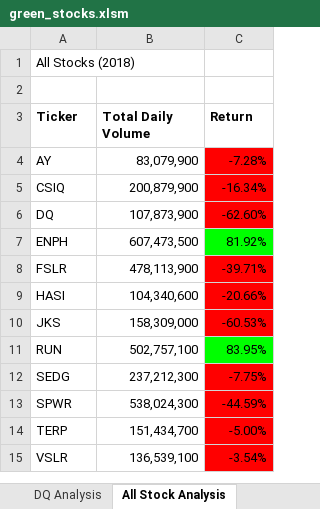
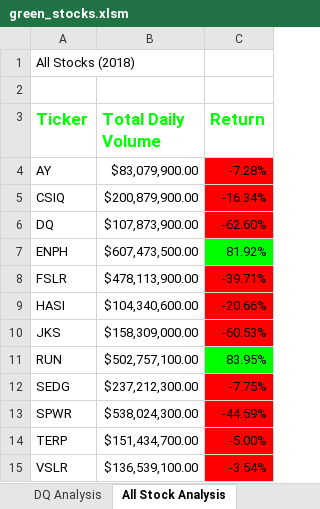
Before and after one commit to briannaso/Stock_Analysis, an Excel workbook: green_stocks.xlsm, sheet All Stock Analysis, drawn as a sheet; values as stored, in another font and other column widths than the file's, no borders; charts and pictures not drawn; the diff names each change by its address in the sheet, - before the commit and + after, or states it on an @@ line.

```diff
--- a/green_stocks.xlsm (sheet All Stock Analysis)
+++ b/green_stocks.xlsm (sheet All Stock Analysis)
-A3:C3 text colour: black
+A3:C3 text colour: #00FF00, text size: larger
-B4 (Total Daily Volume): 83,079,900
+B4 (Total Daily Volume): $83,079,900.00
-B5 (Total Daily Volume): 200,879,900
+B5 (Total Daily Volume): $200,879,900.00
-B6 (Total Daily Volume): 107,873,900
+B6 (Total Daily Volume): $107,873,900.00
-B7 (Total Daily Volume): 607,473,500
+B7 (Total Daily Volume): $607,473,500.00
-B8 (Total Daily Volume): 478,113,900
+B8 (Total Daily Volume): $478,113,900.00
-B9 (Total Daily Volume): 104,340,600
+B9 (Total Daily Volume): $104,340,600.00
-B10 (Total Daily Volume): 158,309,000
+B10 (Total Daily Volume): $158,309,000.00
-B11 (Total Daily Volume): 502,757,100
+B11 (Total Daily Volume): $502,757,100.00
-B12 (Total Daily Volume): 237,212,300
+B12 (Total Daily Volume): $237,212,300.00
-B13 (Total Daily Volume): 538,024,300
+B13 (Total Daily Volume): $538,024,300.00
-B14 (Total Daily Volume): 151,434,700
+B14 (Total Daily Volume): $151,434,700.00
-B15 (Total Daily Volume): 136,539,100
+B15 (Total Daily Volume): $136,539,100.00
```
Also changed, not shown: 4 other files.
